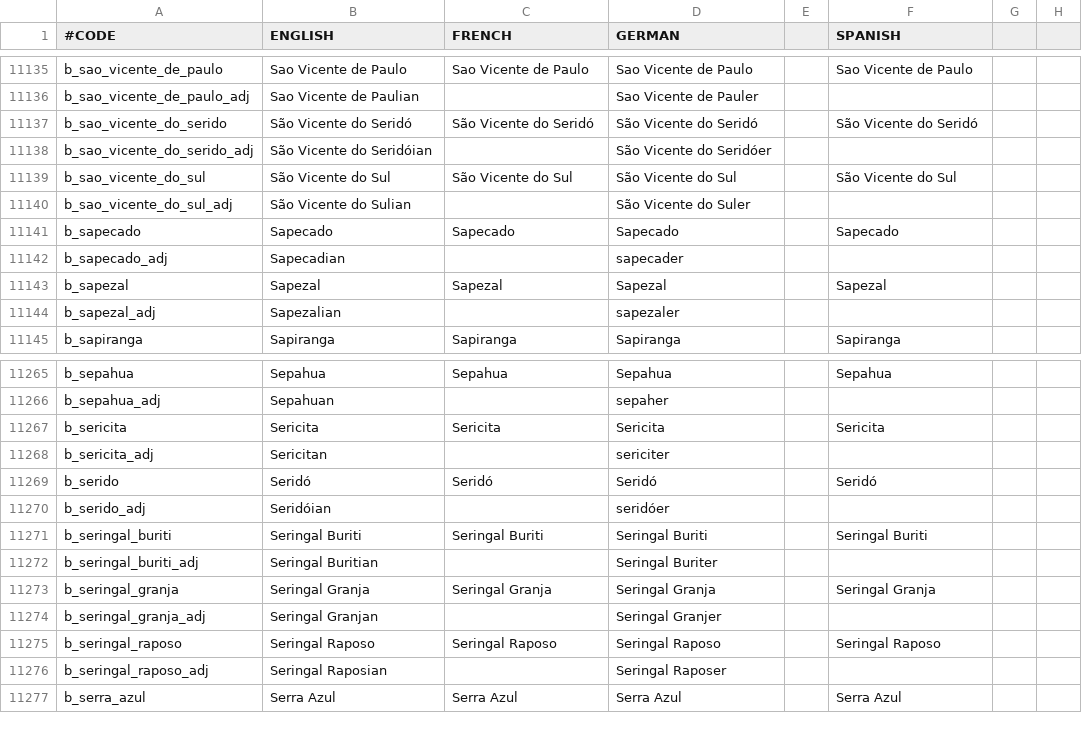
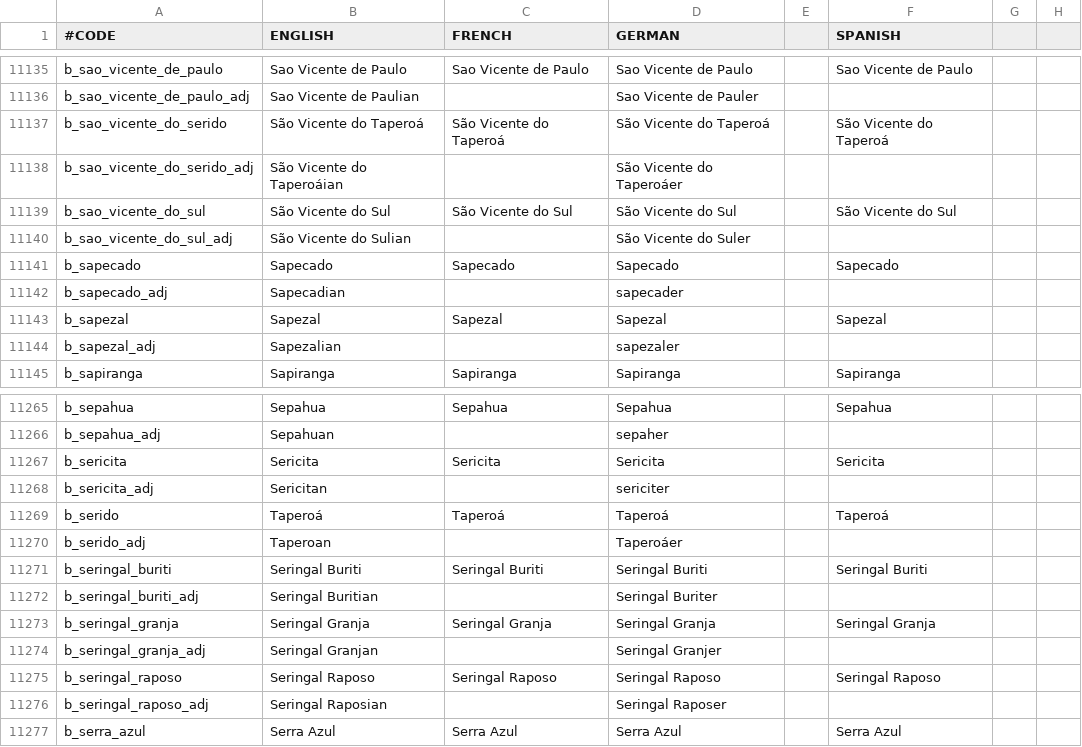
Before and after one commit to j00ji/Sob-o-Anil, a CSV file: localisation/000_Barony_names.csv, drawn as a sheet; only a part is shown, gaps mark what is left out; the diff names each change by its address in the sheet, - before the commit and + after, or states it on an @@ line.

```diff
--- a/localisation/000_Barony_names.csv
+++ b/localisation/000_Barony_names.csv
-B11137 (ENGLISH): São Vicente do Seridó
+B11137 (ENGLISH): São Vicente do Taperoá
-C11137 (FRENCH): São Vicente do Seridó
+C11137 (FRENCH): São Vicente do Taperoá
-D11137 (GERMAN): São Vicente do Seridó
+D11137 (GERMAN): São Vicente do Taperoá
-F11137 (SPANISH): São Vicente do Seridó
+F11137 (SPANISH): São Vicente do Taperoá
-B11138 (ENGLISH): São Vicente do Seridóian
+B11138 (ENGLISH): São Vicente do Taperoáian
-D11138 (GERMAN): São Vicente do Seridóer
+D11138 (GERMAN): São Vicente do Taperoáer
-B11269 (ENGLISH): Seridó
+B11269 (ENGLISH): Taperoá
-C11269 (FRENCH): Seridó
+C11269 (FRENCH): Taperoá
-D11269 (GERMAN): Seridó
+D11269 (GERMAN): Taperoá
-F11269 (SPANISH): Seridó
+F11269 (SPANISH): Taperoá
-B11270 (ENGLISH): Seridóian
+B11270 (ENGLISH): Taperoan
-D11270 (GERMAN): seridóer
+D11270 (GERMAN): Taperoáer
```
Also changed, not shown: localisation/000_Duchy_names.csv, localisation/00_South_America.csv, 17 other files.
